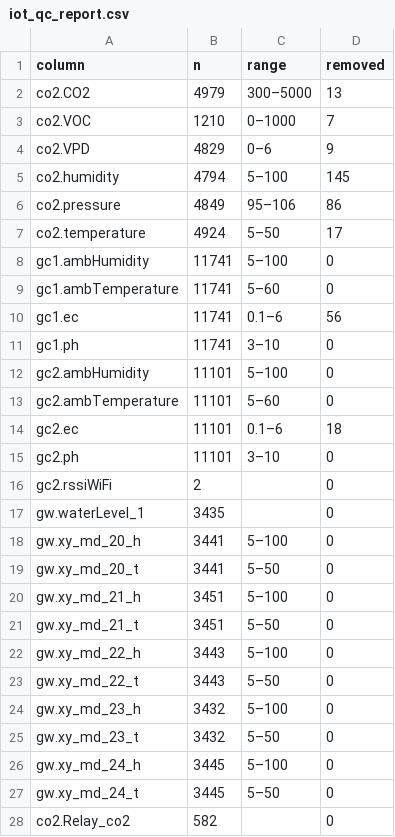
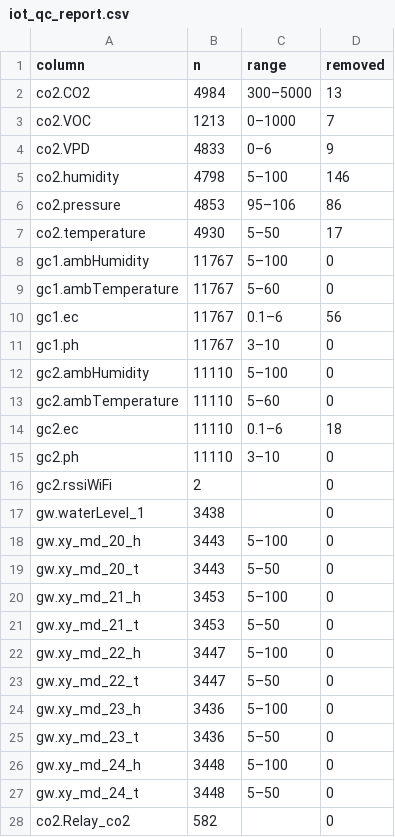
Before and after one commit to Navavit/sis-pfal-digital-twin, a CSV file: data/processed/iot_qc_report.csv, drawn as a sheet; only a part is shown; the diff covers the shown part only.

```diff
--- a/data/processed/iot_qc_report.csv
+++ b/data/processed/iot_qc_report.csv
@@ -1,28 +1,28 @@
 column,n,range,removed
-co2.CO2,4979,300–5000,13
-co2.VOC,1210,0–1000,7
-co2.VPD,4829,0–6,9
-co2.humidity,4794,5–100,145
-co2.pressure,4849,95–106,86
-co2.temperature,4924,5–50,17
-gc1.ambHumidity,11741,5–100,0
-gc1.ambTemperature,11741,5–60,0
-gc1.ec,11741,0.1–6,56
-gc1.ph,11741,3–10,0
-gc2.ambHumidity,11101,5–100,0
-gc2.ambTemperature,11101,5–60,0
-gc2.ec,11101,0.1–6,18
-gc2.ph,11101,3–10,0
+co2.CO2,4984,300–5000,13
+co2.VOC,1213,0–1000,7
+co2.VPD,4833,0–6,9
+co2.humidity,4798,5–100,146
+co2.pressure,4853,95–106,86
+co2.temperature,4930,5–50,17
+gc1.ambHumidity,11767,5–100,0
+gc1.ambTemperature,11767,5–60,0
+gc1.ec,11767,0.1–6,56
+gc1.ph,11767,3–10,0
+gc2.ambHumidity,11110,5–100,0
+gc2.ambTemperature,11110,5–60,0
+gc2.ec,11110,0.1–6,18
+gc2.ph,11110,3–10,0
 gc2.rssiWiFi,2,,0
-gw.waterLevel_1,3435,,0
-gw.xy_md_20_h,3441,5–100,0
-gw.xy_md_20_t,3441,5–50,0
-gw.xy_md_21_h,3451,5–100,0
-gw.xy_md_21_t,3451,5–50,0
-gw.xy_md_22_h,3443,5–100,0
-gw.xy_md_22_t,3443,5–50,0
-gw.xy_md_23_h,3432,5–100,0
-gw.xy_md_23_t,3432,5–50,0
-gw.xy_md_24_h,3445,5–100,0
-gw.xy_md_24_t,3445,5–50,0
+gw.waterLevel_1,3438,,0
+gw.xy_md_20_h,3443,5–100,0
+gw.xy_md_20_t,3443,5–50,0
+gw.xy_md_21_h,3453,5–100,0
+gw.xy_md_21_t,3453,5–50,0
+gw.xy_md_22_h,3447,5–100,0
+gw.xy_md_22_t,3447,5–50,0
+gw.xy_md_23_h,3436,5–100,0
+gw.xy_md_23_t,3436,5–50,0
+gw.xy_md_24_h,3448,5–100,0
+gw.xy_md_24_t,3448,5–50,0
 co2.Relay_co2,582,,0
```
Also changed, not shown: 34 added rows elsewhere in this file, 5 other files.
